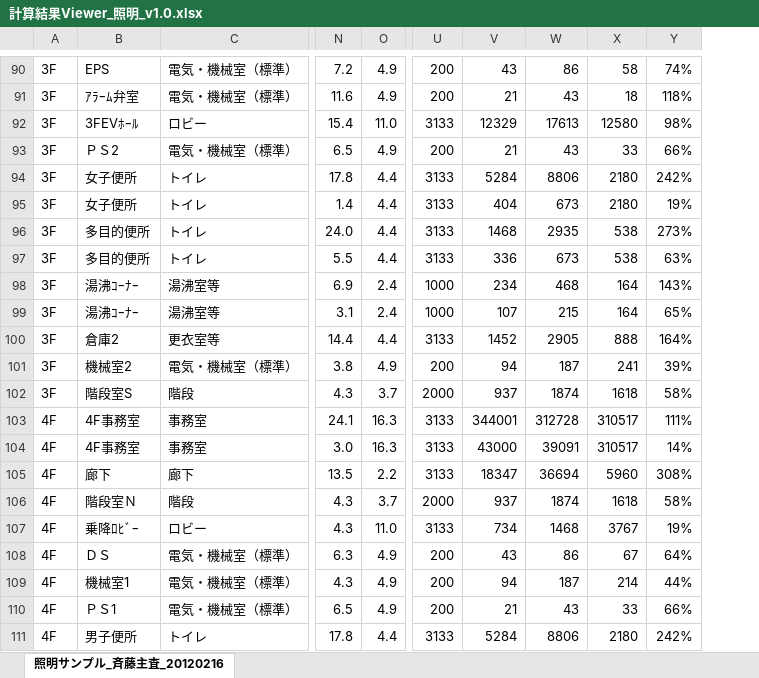
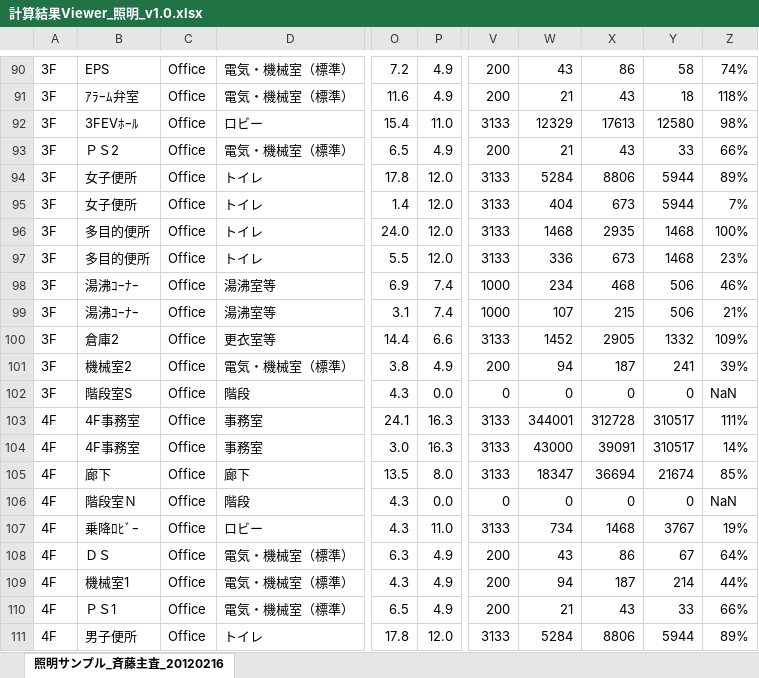
Before and after one commit to WEBPRO-NR/BESJP_Webpro_RouteB, an Excel workbook: ★結果ビューア/計算結果Viewer_照明_v1.0.xlsx, sheet 照明サンプル_斉藤主査_20120216, drawn as a sheet; only a part is shown, gaps mark what is left out; values as stored, in another font and other column widths than the file's, no borders; conditional formats not drawn; addresses are those after the commit; the diff covers the shown part only; the diff names each change by its address in the sheet, - before the commit and + after, or states it on an @@ line.

```diff
--- a/★結果ビューア/計算結果Viewer_照明_v1.0.xlsx (sheet 照明サンプル_斉藤主査_20120216)
+++ b/★結果ビューア/計算結果Viewer_照明_v1.0.xlsx (sheet 照明サンプル_斉藤主査_20120216)
+column C, rows 90-111: all Office
-P94:P97: 4.4
+P94:P97: 12.0
-Y94:Y95: 2180
+Y94:Y95: 5944
-Z94: 242%
+Z94: 89%
-Z95: 19%
+Z95: 7%
-Y96:Y97: 538
+Y96:Y97: 1468
-Z96: 273%
+Z96: 100%
-Z97: 63%
+Z97: 23%
-P98:P99: 2.4
+P98:P99: 7.4
-Y98:Y99: 164
+Y98:Y99: 506
-Z98: 143%
+Z98: 46%
-Z99: 65%
+Z99: 21%
-P100: 4.4
+P100: 6.6
-Y100: 888
+Y100: 1332
-Z100: 164%
+Z100: 109%
-P102: 3.7
+P102: 0.0
-V102: 2000
+V102: 0
-W102: 937
+W102: 0
-X102: 1874
+X102: 0
-Y102: 1618
+Y102: 0
-Z102: 58%
+Z102: NaN
-P105: 2.2
+P105: 8.0
-Y105: 5960
+Y105: 21674
-Z105: 308%
+Z105: 85%
-P106: 3.7
+P106: 0.0
-V106: 2000
+V106: 0
-W106: 937
+W106: 0
-X106: 1874
+X106: 0
-Y106: 1618
+Y106: 0
-Z106: 58%
+Z106: NaN
-P111: 4.4
+P111: 12.0
-Y111: 2180
+Y111: 5944
-Z111: 242%
+Z111: 89%
```
Also changed, not shown: 399 edited cells elsewhere in this sheet, ★結果ビューア/計算結果Viewer_照明_v1.0.xlsx, 27 other files.
